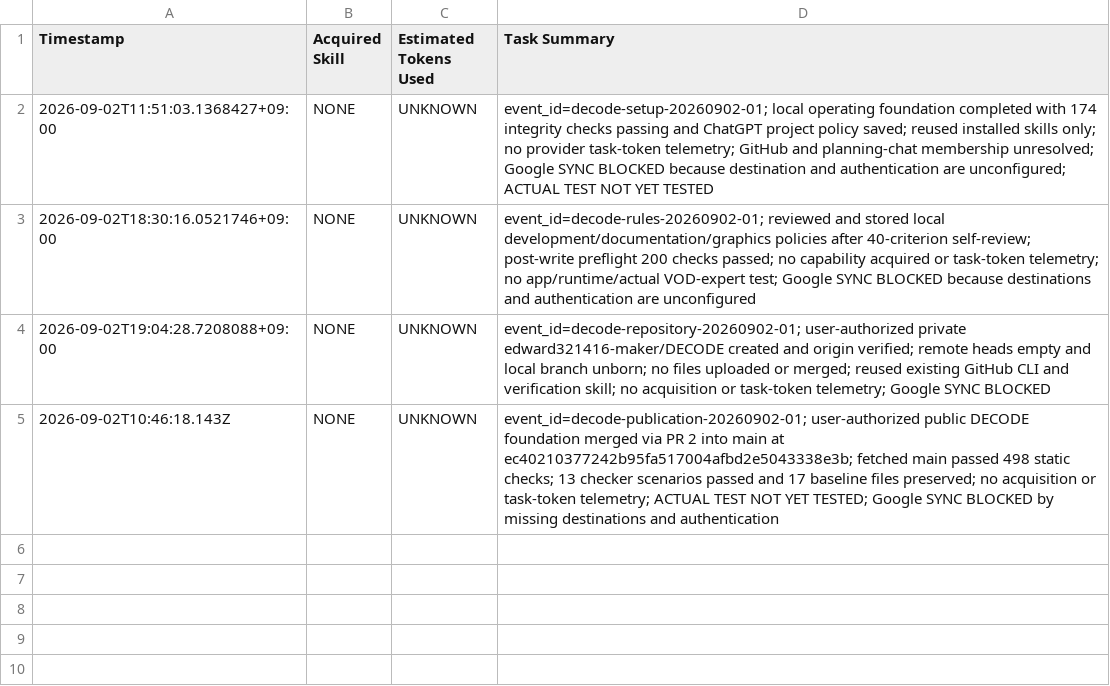
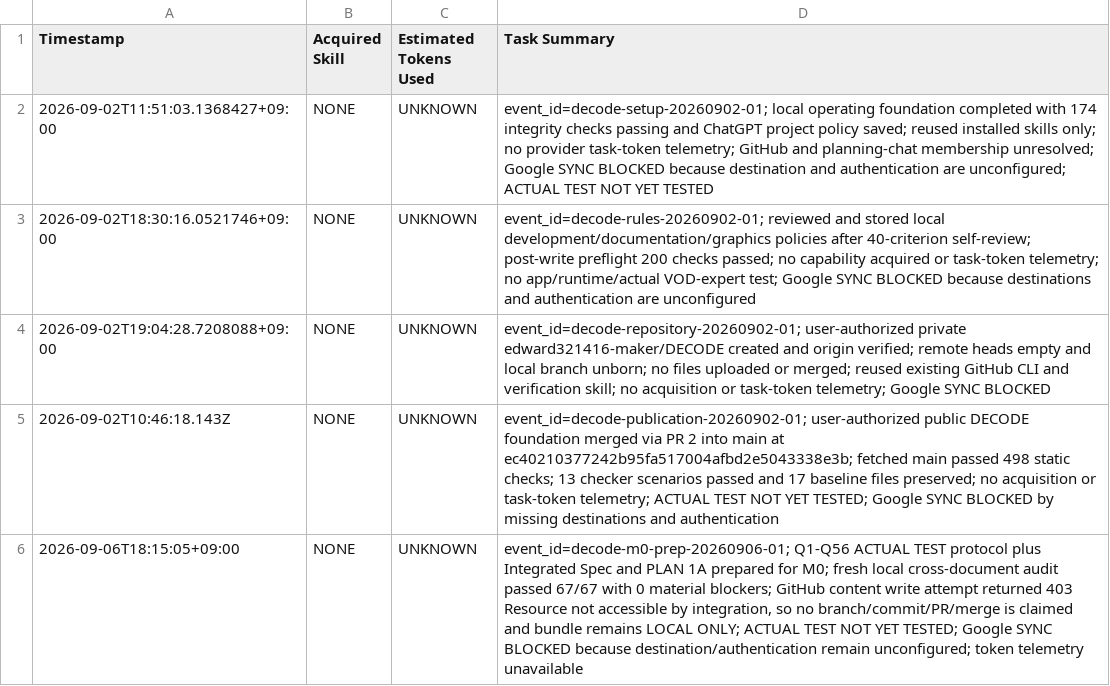
Before and after one commit to edward321416-maker/DECODE, a CSV file: experiments/ai_execution_log.pending.csv, drawn as a sheet; the diff names each change by its address in the sheet, - before the commit and + after, or states it on an @@ line.

Commit message:
M0 승인 문서를 공백 보정과 함께 반영
승인된 bundle의 문서와 해시 참조만 반영하고 기존 PR #5를 보존한다.

Confidence: high

Scope-risk: narrow

Tested: publication 검사 537/537, staged 공백 검사 exit 0, bundle 및 해시 대조 통과

Not-tested: PR-A 구현 미시작, ACTUAL TEST 미실행

```diff
--- a/experiments/ai_execution_log.pending.csv
+++ b/experiments/ai_execution_log.pending.csv
+row 6: 2026-09-06T18:15:05+09:00 | NONE | UNKNOWN | event_id=decode-m0-prep-20260906-01; Q1-Q56 ACTUAL TEST protocol plus Integrated Spec and PLAN 1A prepared for M0; fresh local cross-document audit passed 67/67 with 0 material blockers; GitHub content write attempt returned 403 Resource not accessible by integration, so no branch/commit/PR/merge is claimed and bundle remains LOCAL ONLY; ACTUAL TEST NOT YET TESTED; Google SYNC BLOCKED because destination/authentication remain unconfigured; token telemetry unavailable
```
Also changed, not shown: 8 other files.
